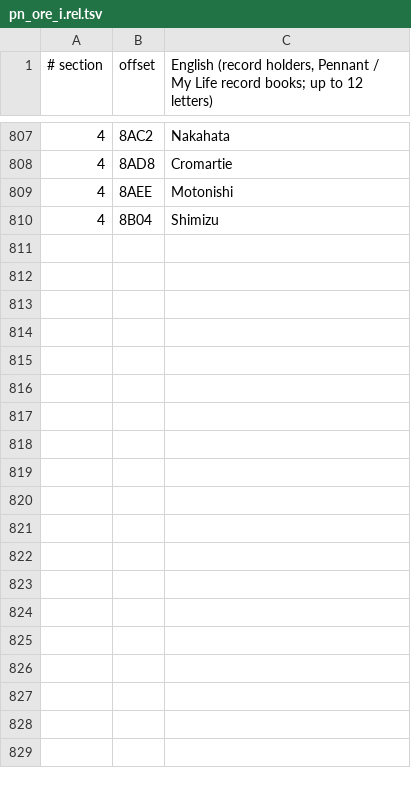
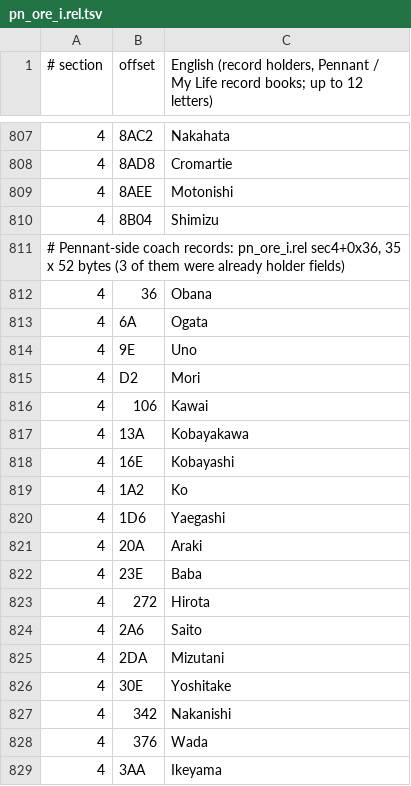
Before and after one commit to ogura-connection/Pawapros15-tools, a TSV file: translation/names/in_place/pn_ore_i.rel.tsv, drawn as a sheet; only a part is shown, gaps mark what is left out; the diff covers the shown part only; the diff names each change by its address in the sheet, - before the commit and + after, or states it on an @@ line.

```diff
--- a/translation/names/in_place/pn_ore_i.rel.tsv
+++ b/translation/names/in_place/pn_ore_i.rel.tsv
+row 811: # Pennant-side coach records: pn_ore_i.rel sec4+0x36, 35 x 52 bytes (3 of them were already holder fields)
+row 812: 4 | 36 | Obana
+row 813: 4 | 6A | Ogata
+row 814: 4 | 9E | Uno
+row 815: 4 | D2 | Mori
+row 816: 4 | 106 | Kawai
+row 817: 4 | 13A | Kobayakawa
+row 818: 4 | 16E | Kobayashi
+row 819: 4 | 1A2 | Ko
+row 820: 4 | 1D6 | Yaegashi
+row 821: 4 | 20A | Araki
+row 822: 4 | 23E | Baba
+row 823: 4 | 272 | Hirota
+row 824: 4 | 2A6 | Saito
+row 825: 4 | 2DA | Mizutani
+row 826: 4 | 30E | Yoshitake
+row 827: 4 | 342 | Nakanishi
+row 828: 4 | 376 | Wada
+row 829: 4 | 3AA | Ikeyama
```
Also changed, not shown: 17 added rows elsewhere in this file, translation/names/in_place/main_prg.rel.tsv, 2 other files.
